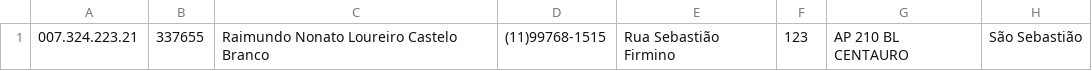
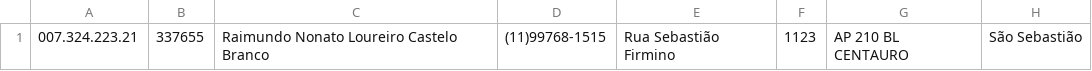
Before and after one commit to KarolineGoergen/MJV-School-Java, a CSV file: agua-luz-output/agua-luz-contratos.csv, drawn as a sheet; only a part is shown; the diff names each change by its address in the sheet, - before the commit and + after, or states it on an @@ line.

```diff
--- a/agua-luz-output/agua-luz-contratos.csv
+++ b/agua-luz-output/agua-luz-contratos.csv
-F1: 123
+F1: 1123
```
Also changed, not shown: 10 other files.
